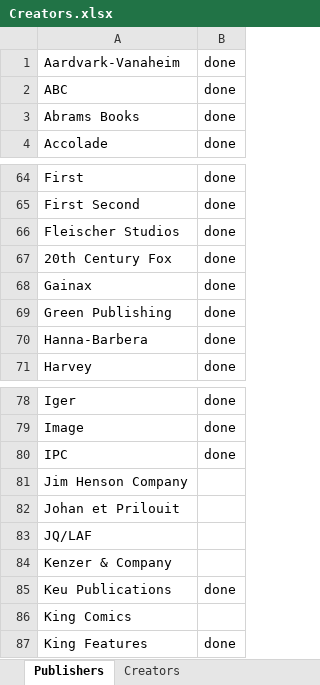
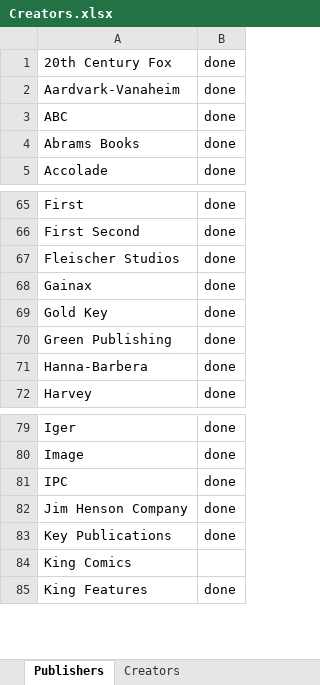
Before and after one commit to blzimg/blzimg.github.io, an Excel workbook: Creators.xlsx, sheet Publishers, drawn as a sheet; only a part is shown, gaps mark what is left out; values as stored, in another font and other column widths than the file's, no borders; removed rows and columns are numbered as before the commit, all else as after; the diff names each change by its address in the sheet, - before the commit and + after, or states it on an @@ line.

Commit message:
GoldKey

```diff
--- a/Creators.xlsx (sheet Publishers)
+++ b/Creators.xlsx (sheet Publishers)
@@ row 67 moved to row 1: 20th Century Fox @@
+row 69: Gold Key | done
-B82: (empty)
+B82: done
-row 82: Johan et Prilouit
-row 83: JQ/LAF
-row 84: Kenzer & Company
-A83: Keu Publications
+A83: Key Publications
```
Also changed, not shown: 12 other files.
